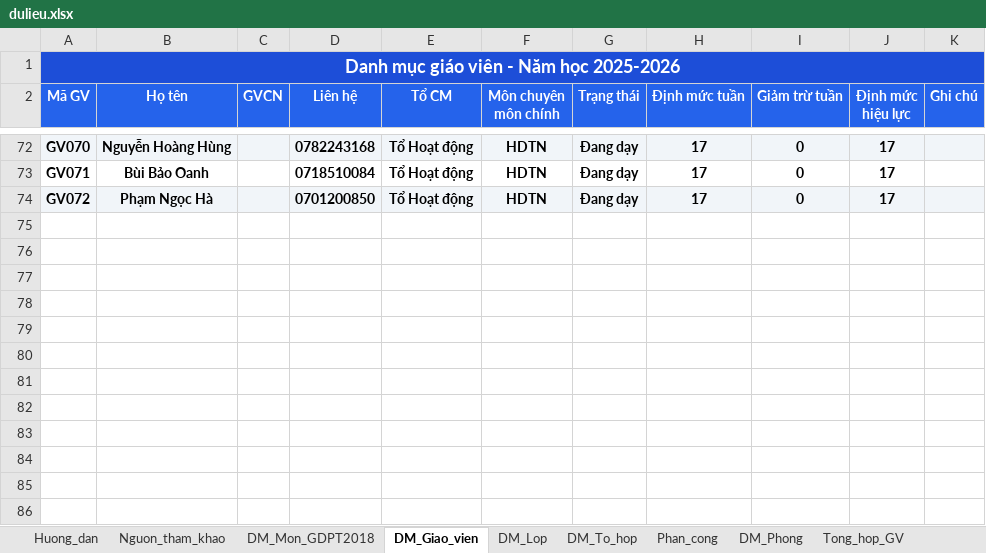
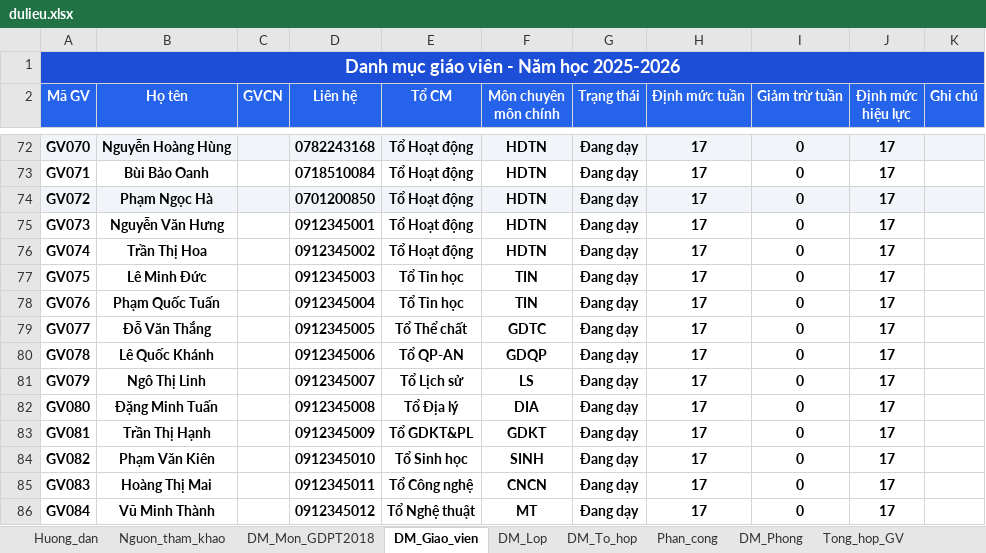
Before and after one commit to Khoidev-01/Timetable_Gen, an Excel workbook: dulieu.xlsx, sheet DM_Giao_vien, drawn as a sheet; only a part is shown, gaps mark what is left out; values as stored, in another font and other column widths than the file's, no borders; the diff names each change by its address in the sheet, - before the commit and + after, or states it on an @@ line.

```diff
--- a/dulieu.xlsx (sheet DM_Giao_vien)
+++ b/dulieu.xlsx (sheet DM_Giao_vien)
+row 75: GV073 | Nguyễn Văn Hưng |  | 0912345001 | Tổ Hoạt động | HDTN | Đang dạy | 17 | 0 | 17
+row 76: GV074 | Trần Thị Hoa |  | 0912345002 | Tổ Hoạt động | HDTN | Đang dạy | 17 | 0 | 17
+row 77: GV075 | Lê Minh Đức |  | 0912345003 | Tổ Tin học | TIN | Đang dạy | 17 | 0 | 17
+row 78: GV076 | Phạm Quốc Tuấn |  | 0912345004 | Tổ Tin học | TIN | Đang dạy | 17 | 0 | 17
+row 79: GV077 | Đỗ Văn Thắng |  | 0912345005 | Tổ Thể chất | GDTC | Đang dạy | 17 | 0 | 17
+row 80: GV078 | Lê Quốc Khánh |  | 0912345006 | Tổ QP-AN | GDQP | Đang dạy | 17 | 0 | 17
+row 81: GV079 | Ngô Thị Linh |  | 0912345007 | Tổ Lịch sử | LS | Đang dạy | 17 | 0 | 17
+row 82: GV080 | Đặng Minh Tuấn |  | 0912345008 | Tổ Địa lý | DIA | Đang dạy | 17 | 0 | 17
+row 83: GV081 | Trần Thị Hạnh |  | 0912345009 | Tổ GDKT&PL | GDKT | Đang dạy | 17 | 0 | 17
+row 84: GV082 | Phạm Văn Kiên |  | 0912345010 | Tổ Sinh học | SINH | Đang dạy | 17 | 0 | 17
+row 85: GV083 | Hoàng Thị Mai |  | 0912345011 | Tổ Công nghệ | CNCN | Đang dạy | 17 | 0 | 17
+row 86: GV084 | Vũ Minh Thành |  | 0912345012 | Tổ Nghệ thuật | MT | Đang dạy | 17 | 0 | 17
```
Also changed, not shown: 12 other files.
